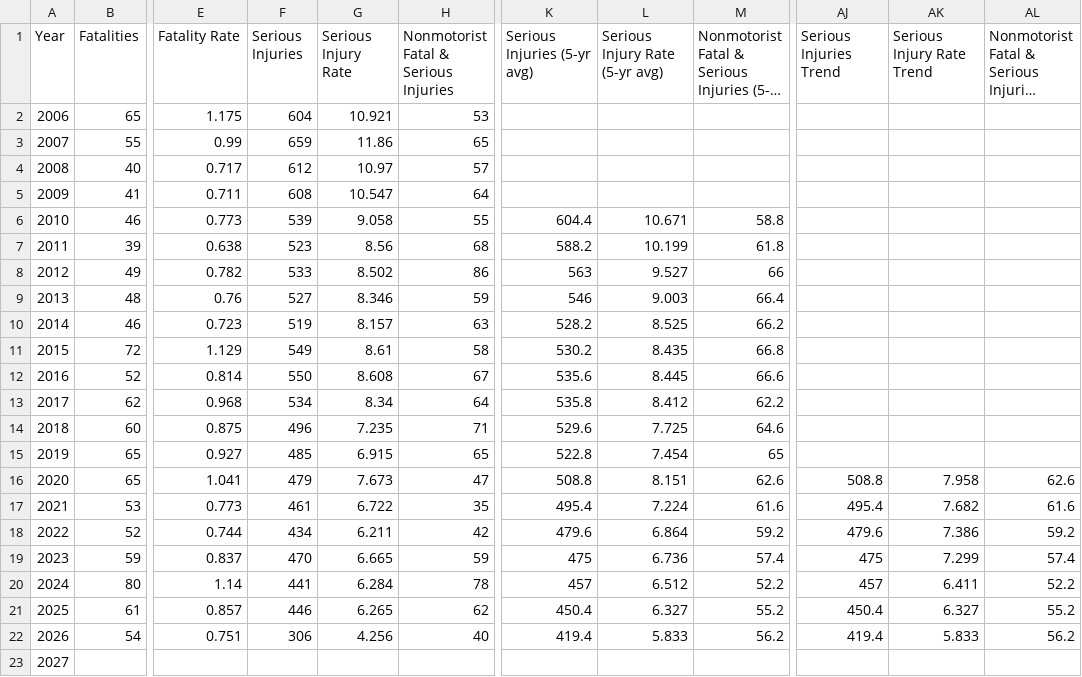
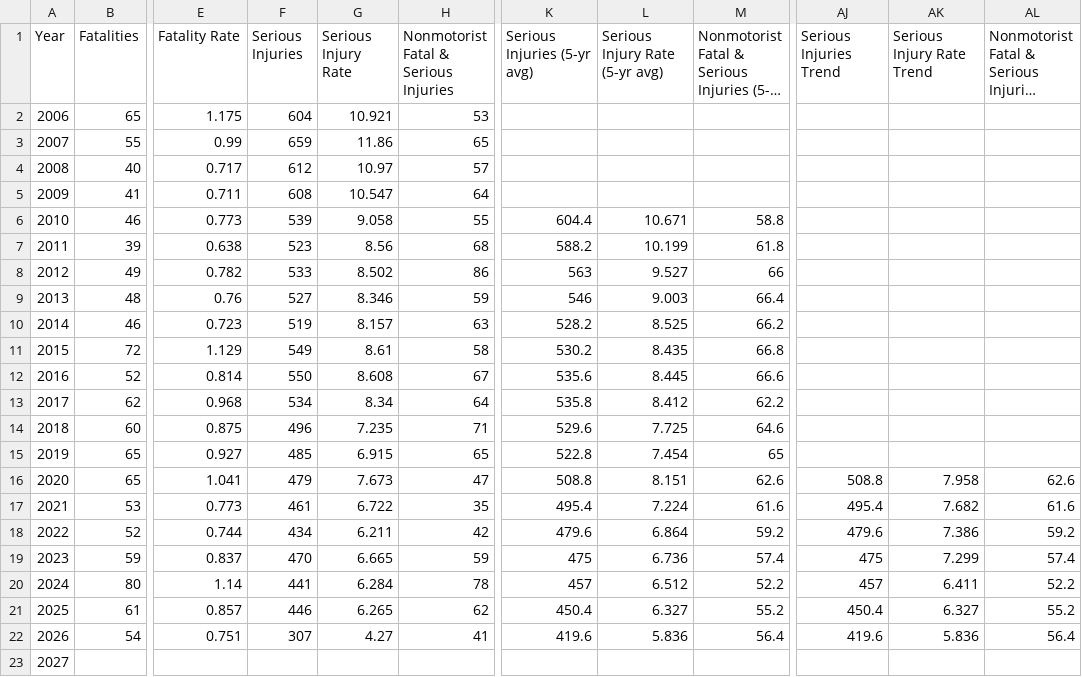
Before and after one commit to mapacog/PM1_Charts, a CSV file: NMST_guage/PM1_Viewer.csv, drawn as a sheet; only a part is shown, gaps mark what is left out; long unchanged cells end in …; the diff names each change by its address in the sheet, - before the commit and + after, or states it on an @@ line.

```diff
--- a/NMST_guage/PM1_Viewer.csv
+++ b/NMST_guage/PM1_Viewer.csv
-F22 (Serious Injuries): 306
+F22 (Serious Injuries): 307
-G22 (Serious Injury Rate): 4.256
+G22 (Serious Injury Rate): 4.27
-H22: 40
+H22: 41
-K22 (Serious Injuries (5-yr avg)): 419.4
+K22 (Serious Injuries (5-yr avg)): 419.6
-L22 (Serious Injury Rate (5-yr avg)): 5.833
+L22 (Serious Injury Rate (5-yr avg)): 5.836
-M22: 56.2
+M22: 56.4
-AJ22 (Serious Injuries Trend): 419.4
+AJ22 (Serious Injuries Trend): 419.6
-AK22 (Serious Injury Rate Trend): 5.833
+AK22 (Serious Injury Rate Trend): 5.836
-AL22: 56.2
+AL22: 56.4
```
Also changed, not shown: NonMotoristFSI/PM1_Viewer.csv, PM1_performancetargets/PM1_Viewer.csv, 8 other files.
